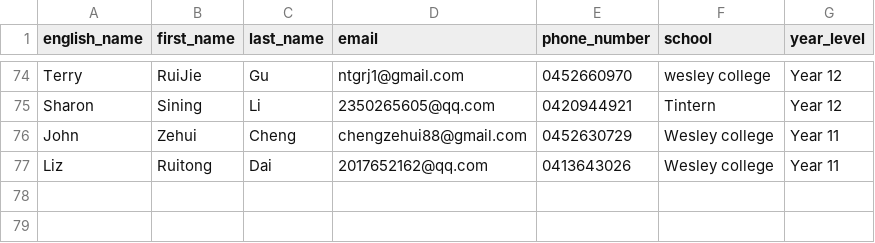
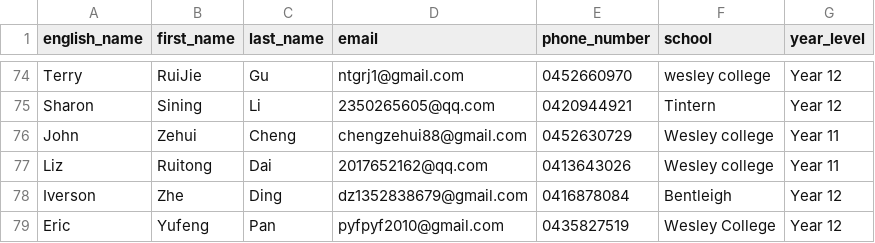
Before and after one commit to dkky/edcellent-internal, a CSV file: db/student-enrolment-2nd.csv, drawn as a sheet; only a part is shown, gaps mark what is left out; the diff names each change by its address in the sheet, - before the commit and + after, or states it on an @@ line.

Commit message:
add new students

```diff
--- a/db/student-enrolment-2nd.csv
+++ b/db/student-enrolment-2nd.csv
+row 78: Iverson | Zhe | Ding | dz1352838679@gmail.com | 0416878084 | Bentleigh | Year 12
+row 79: Eric | Yufeng | Pan | pyfpyf2010@gmail.com | 0435827519 | Wesley College | Year 12
```
